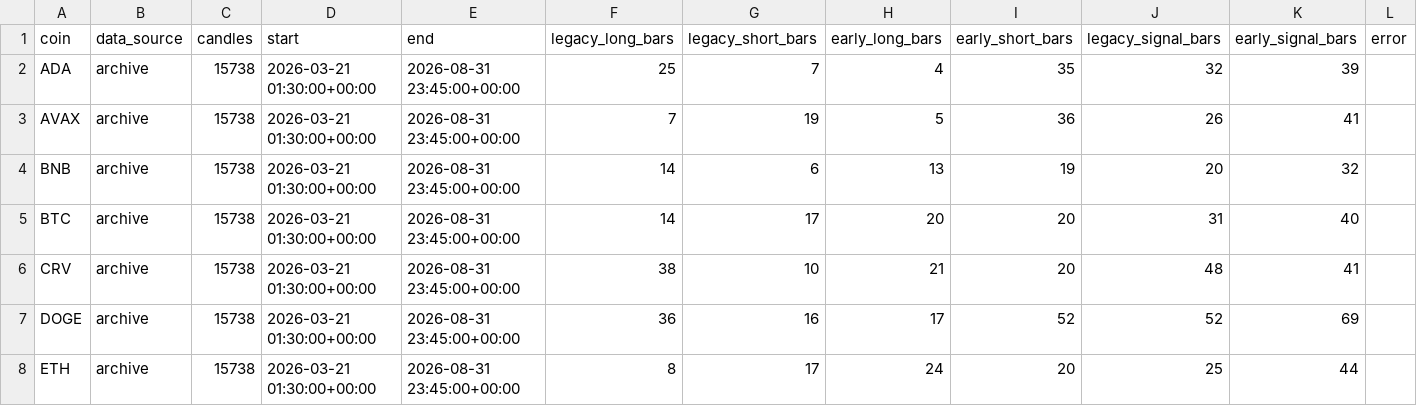
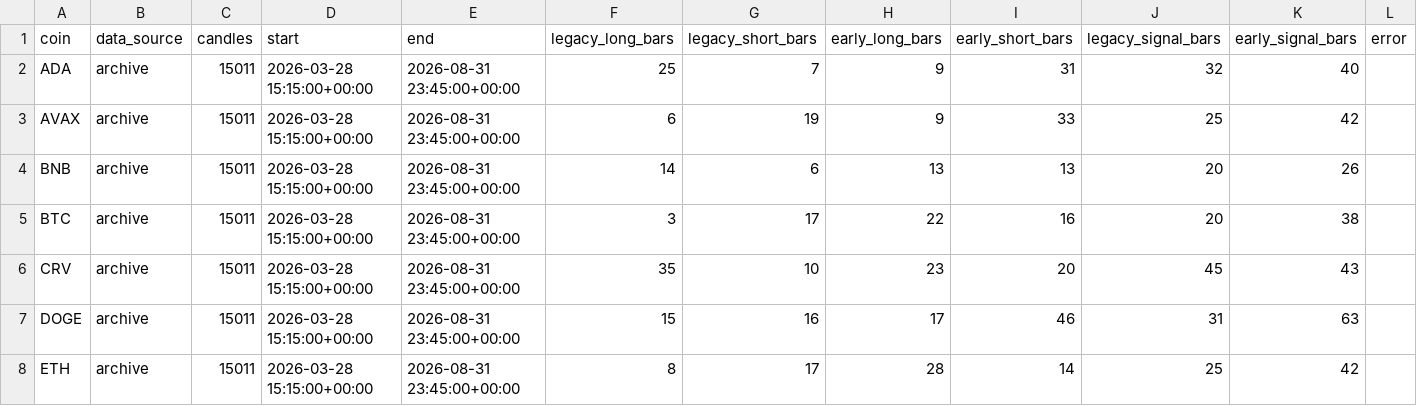
Before and after one commit to samesameagro-droid/sam-edge-v15-v8i, a CSV file: v15_engine_compare_diagnostics.csv, drawn as a sheet; only a part is shown; the diff covers the shown part only.

```diff
--- a/v15_engine_compare_diagnostics.csv
+++ b/v15_engine_compare_diagnostics.csv
@@ -1,8 +1,8 @@
 coin,data_source,candles,start,end,legacy_long_bars,legacy_short_bars,early_long_bars,early_short_bars,legacy_signal_bars,early_signal_bars,error
-ADA,archive,15738,2026-03-21 01:30:00+00:00,2026-08-31 23:45:00+00:00,25,7,4,35,32,39,
-AVAX,archive,15738,2026-03-21 01:30:00+00:00,2026-08-31 23:45:00+00:00,7,19,5,36,26,41,
-BNB,archive,15738,2026-03-21 01:30:00+00:00,2026-08-31 23:45:00+00:00,14,6,13,19,20,32,
-BTC,archive,15738,2026-03-21 01:30:00+00:00,2026-08-31 23:45:00+00:00,14,17,20,20,31,40,
-CRV,archive,15738,2026-03-21 01:30:00+00:00,2026-08-31 23:45:00+00:00,38,10,21,20,48,41,
-DOGE,archive,15738,2026-03-21 01:30:00+00:00,2026-08-31 23:45:00+00:00,36,16,17,52,52,69,
-ETH,archive,15738,2026-03-21 01:30:00+00:00,2026-08-31 23:45:00+00:00,8,17,24,20,25,44,
+ADA,archive,15011,2026-03-28 15:15:00+00:00,2026-08-31 23:45:00+00:00,25,7,9,31,32,40,
+AVAX,archive,15011,2026-03-28 15:15:00+00:00,2026-08-31 23:45:00+00:00,6,19,9,33,25,42,
+BNB,archive,15011,2026-03-28 15:15:00+00:00,2026-08-31 23:45:00+00:00,14,6,13,13,20,26,
+BTC,archive,15011,2026-03-28 15:15:00+00:00,2026-08-31 23:45:00+00:00,3,17,22,16,20,38,
+CRV,archive,15011,2026-03-28 15:15:00+00:00,2026-08-31 23:45:00+00:00,35,10,23,20,45,43,
+DOGE,archive,15011,2026-03-28 15:15:00+00:00,2026-08-31 23:45:00+00:00,15,16,17,46,31,63,
+ETH,archive,15011,2026-03-28 15:15:00+00:00,2026-08-31 23:45:00+00:00,8,17,28,14,25,42,
```
Also changed, not shown: 36 edited cells elsewhere in this file, v15_engine_compare_results.csv, v15_engine_compare_trades.csv, 3 other files.
